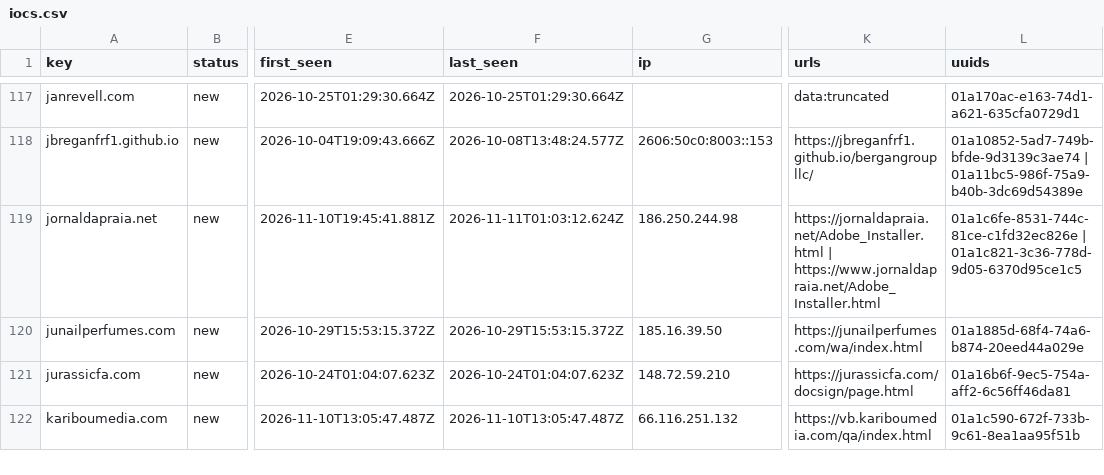
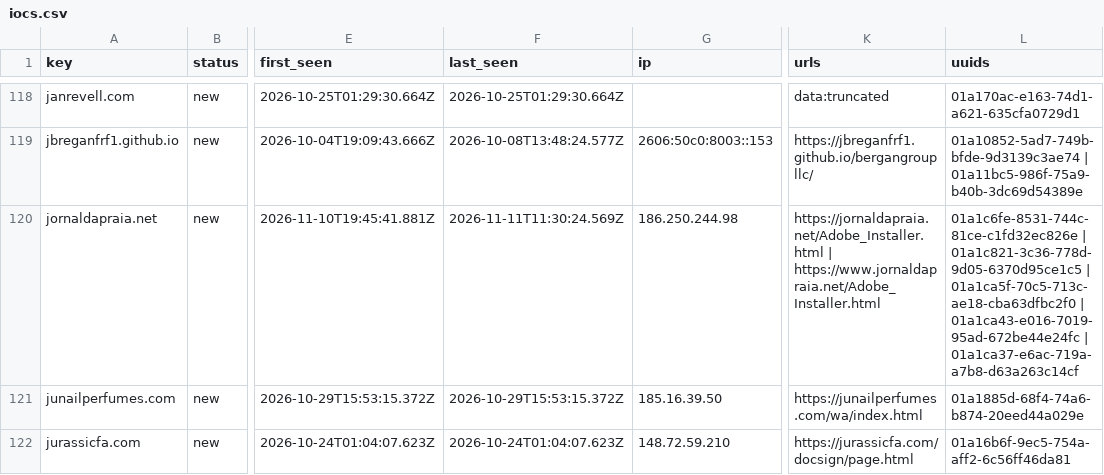
Before and after one commit to nullwhire/Csuite-collector, a CSV file: iocs.csv, drawn as a sheet; only a part is shown, gaps mark what is left out; the shorter side is filled out with more unchanged rows; addresses are those after the commit; the diff covers the shown part only; the diff names each change by its address in the sheet, - before the commit and + after, or states it on an @@ line.

```diff
--- a/iocs.csv
+++ b/iocs.csv
-F120 (last_seen): 2026-11-11T01:03:12.624Z
+F120 (last_seen): 2026-11-11T11:30:24.569Z
-L120 (uuids): …| 01a1c821-3c36-778d-9d05-6370d95ce1c5
+L120 (uuids): …| 01a1c821-3c36-778d-9d05-6370d95ce1c5 | 01a1ca5f-70c5-713c-ae18-cba63dfbc2f0 | 01a1ca43-e016-7019-95ad-672be44e24fc | 01a1ca37-e6ac-719a-a7b8-d63a263c14cf
```
Also changed, not shown: 2 added rows and 7 edited cells elsewhere in this file, 4 other files.
